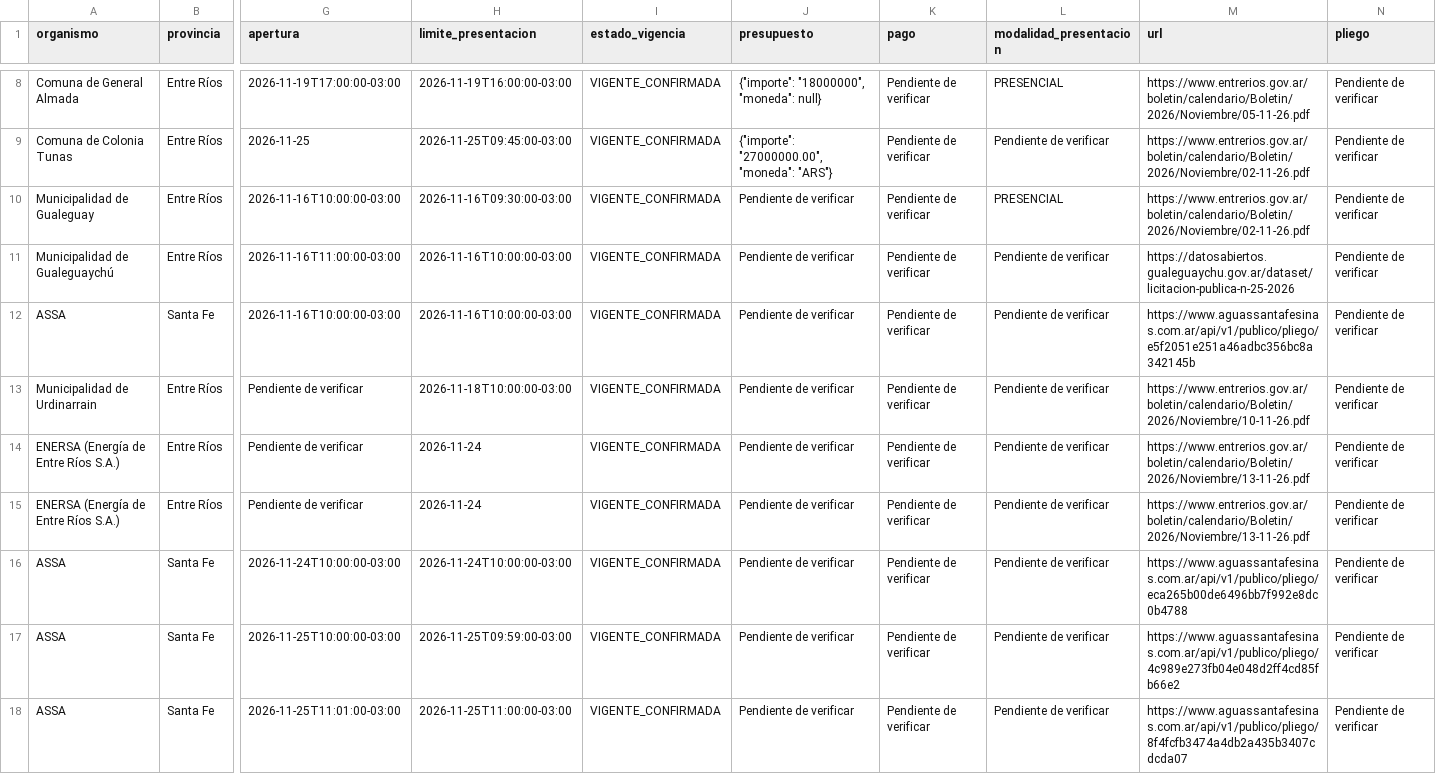
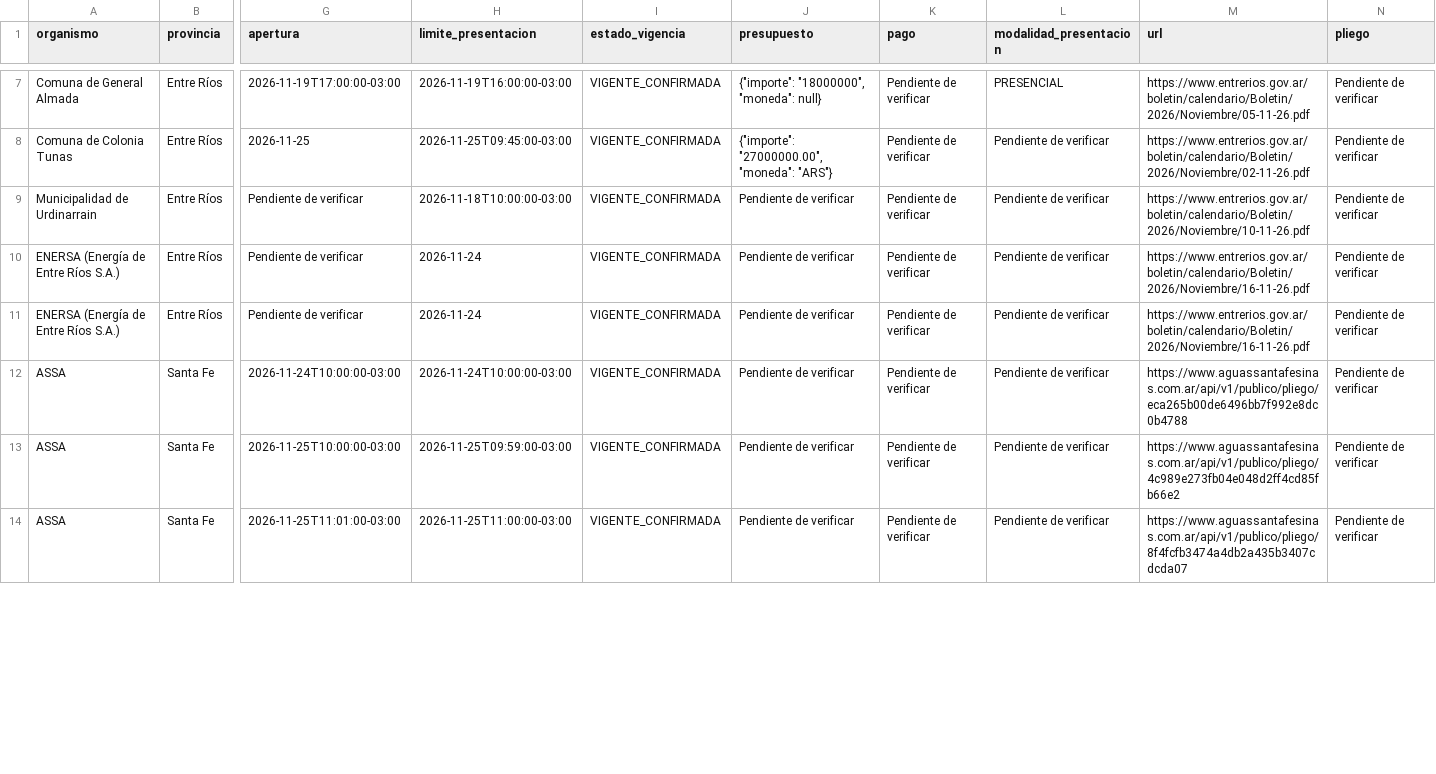
Before and after one commit to tobiastorrescc/Radar---Licitaciones, a CSV file: piloto_reportes/ultimo/informe_comercial.csv, drawn as a sheet; only a part is shown, gaps mark what is left out; removed rows and columns are numbered as before the commit, all else as after; rows hold the shown columns only; the diff covers the shown part only; the diff names each change by its address in the sheet, - before the commit and + after, or states it on an @@ line.

```diff
--- a/piloto_reportes/ultimo/informe_comercial.csv
+++ b/piloto_reportes/ultimo/informe_comercial.csv
-row 10: Municipalidad de Gualeguay | Entre Ríos | 2026-11-16T10:00:00-03:00 | 2026-11-16T09:30:00-03:00 | VIGENTE_CONFIRMADA | Pendiente de verificar | Pendiente de verificar | PRESENCIAL | https://www.entrerios.gov.ar/boletin/calendario/Boletin/2026/Noviembre/02-11-26.pdf | Pendiente de verificar
-row 11: Municipalidad de Gualeguaychú | Entre Ríos | 2026-11-16T11:00:00-03:00 | 2026-11-16T10:00:00-03:00 | VIGENTE_CONFIRMADA | Pendiente de verificar | Pendiente de verificar | Pendiente de verificar | https://datosabiertos.gualeguaychu.gov.ar/dataset/licitacion-publica-n-25-2026 | Pendiente de verificar
-row 12: ASSA | Santa Fe | 2026-11-16T10:00:00-03:00 | 2026-11-16T10:00:00-03:00 | VIGENTE_CONFIRMADA | Pendiente de verificar | Pendiente de verificar | Pendiente de verificar | https://www.aguassantafesinas.com.ar/api/v1/publico/pliego/e5f2051e251a46adbc356bc8a342145b | Pendiente de verificar
-M10:M11 (url): https://www.entrerios.gov.ar/boletin/calendario/Boletin/2026/Noviembre/13-11-26.pdf
+M10:M11 (url): https://www.entrerios.gov.ar/boletin/calendario/Boletin/2026/Noviembre/16-11-26.pdf
```
Also changed, not shown: 1 removed row and 5 edited cells elsewhere in this file, 21 other files.
